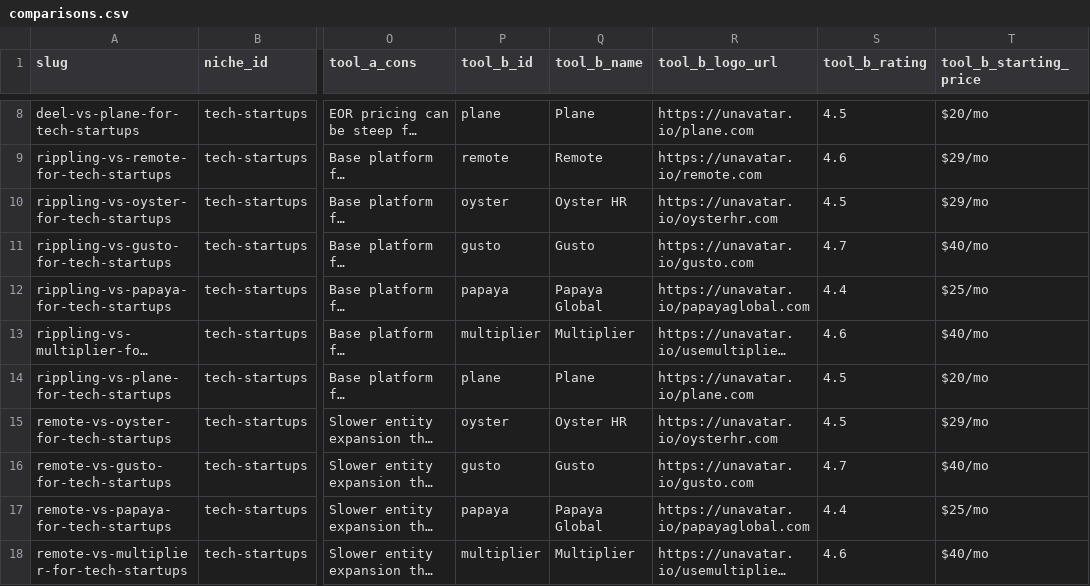
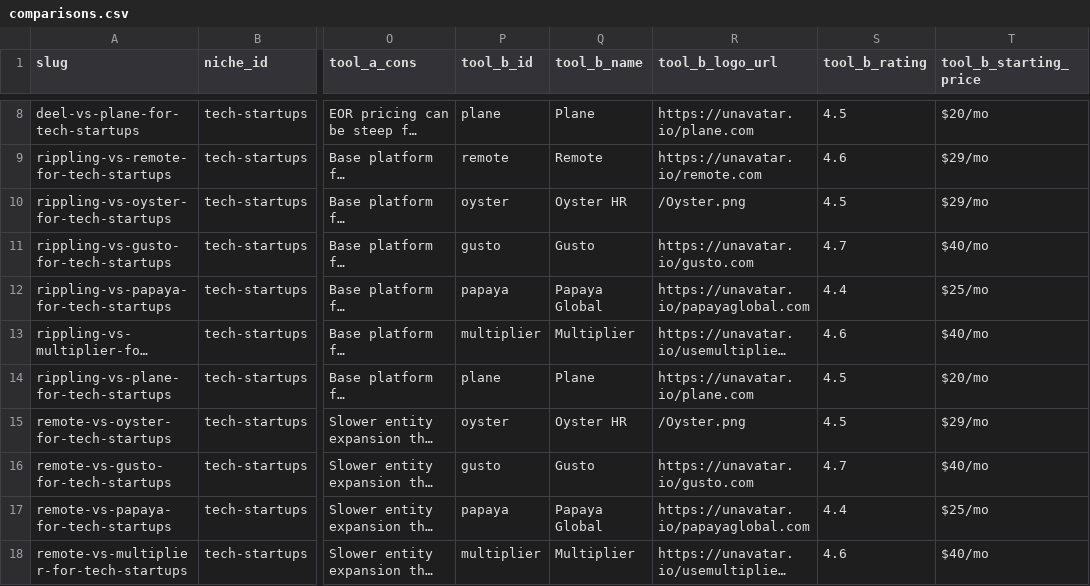
Before and after one commit to Sybertrader/thehrstackguide, a CSV file: comparisons.csv, drawn as a sheet; only a part is shown, gaps mark what is left out; long unchanged cells end in …; the diff covers the shown part only; the diff names each change by its address in the sheet, - before the commit and + after, or states it on an @@ line.

Commit message:
Update Oyster logo to official asset

```diff
--- a/comparisons.csv
+++ b/comparisons.csv
-R10 (tool_b_logo_url): https://unavatar.io/oysterhr.com
+R10 (tool_b_logo_url): /Oyster.png
-R15 (tool_b_logo_url): https://unavatar.io/oysterhr.com
+R15 (tool_b_logo_url): /Oyster.png
```
Also changed, not shown: 33 edited cells elsewhere in this file, 2 other files.
